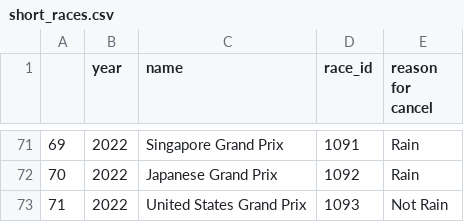
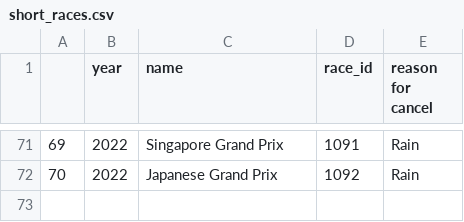
Before and after one commit to MitchellGleason/F1-Data-Analysis--Wet-Races, a CSV file: Exported Dataframes/short_races.csv, drawn as a sheet; only a part is shown, gaps mark what is left out.

Commit message:
Update short_races.csv

```diff
--- a/Exported Dataframes/short_races.csv
+++ b/Exported Dataframes/short_races.csv
@@ -72,2 +72 @@
 70,2022,Japanese Grand Prix,1092,Rain
-71,2022,United States Grand Prix,1093,Not Rain
```
